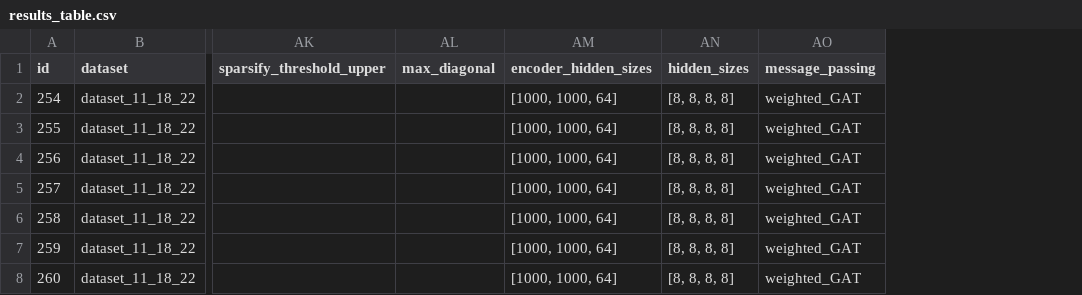
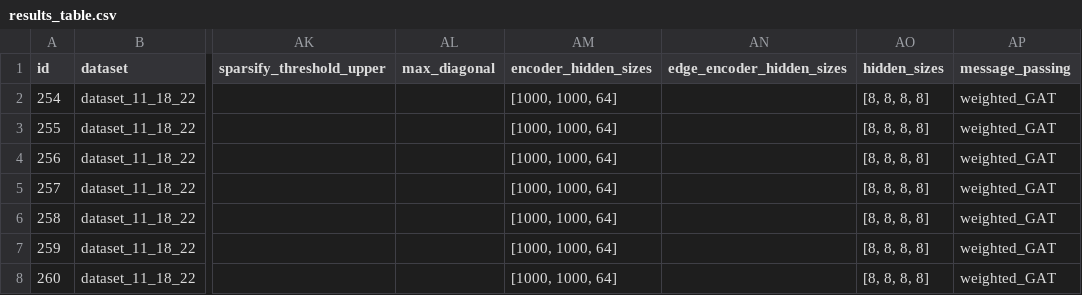
Before and after one commit to ERSchultz/sequences_to_contact_maps, a CSV file: results/ContactGNNEnergy/results_table.csv, drawn as a sheet; only a part is shown, gaps mark what is left out; the diff covers the shown part only; the diff names each change by its address in the sheet, - before the commit and + after, or states it on an @@ line.

```diff
--- a/results/ContactGNNEnergy/results_table.csv
+++ b/results/ContactGNNEnergy/results_table.csv
+column AN (edge_encoder_hidden_sizes), empty
```
Also changed, not shown: 1 added row elsewhere in this file, 16 other files.
